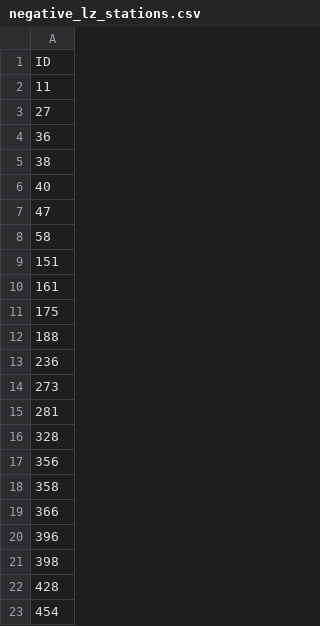
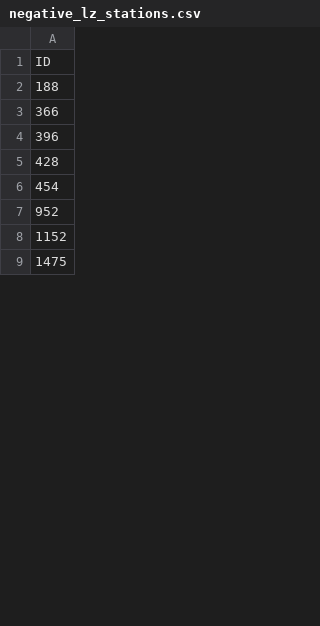
Before and after one commit to fuchsiger/GloFASv5_Results, a CSV file: negative_lz_stations.csv, drawn as a sheet; only a part is shown; the shorter side is filled out with more unchanged rows; the diff covers the shown part only.

```diff
--- a/negative_lz_stations.csv
+++ b/negative_lz_stations.csv
@@ -1,22 +1,5 @@
 ID
-11
-27
-36
-38
-40
-47
-58
-151
-161
-175
 188
-236
-273
-281
-328
-356
-358
 366
 396
-398
 428
```
Also changed, not shown: 1 added row, 147 removed rows and 2 edited cells elsewhere in this file, 8 other files.
